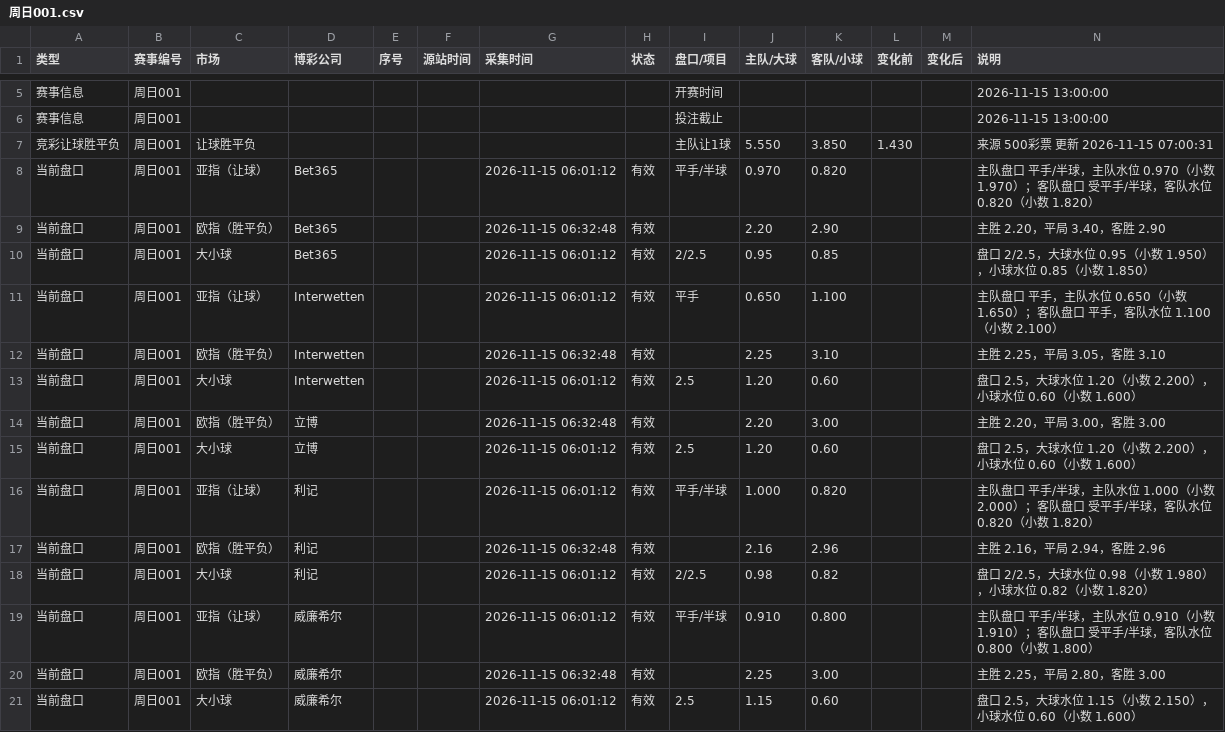
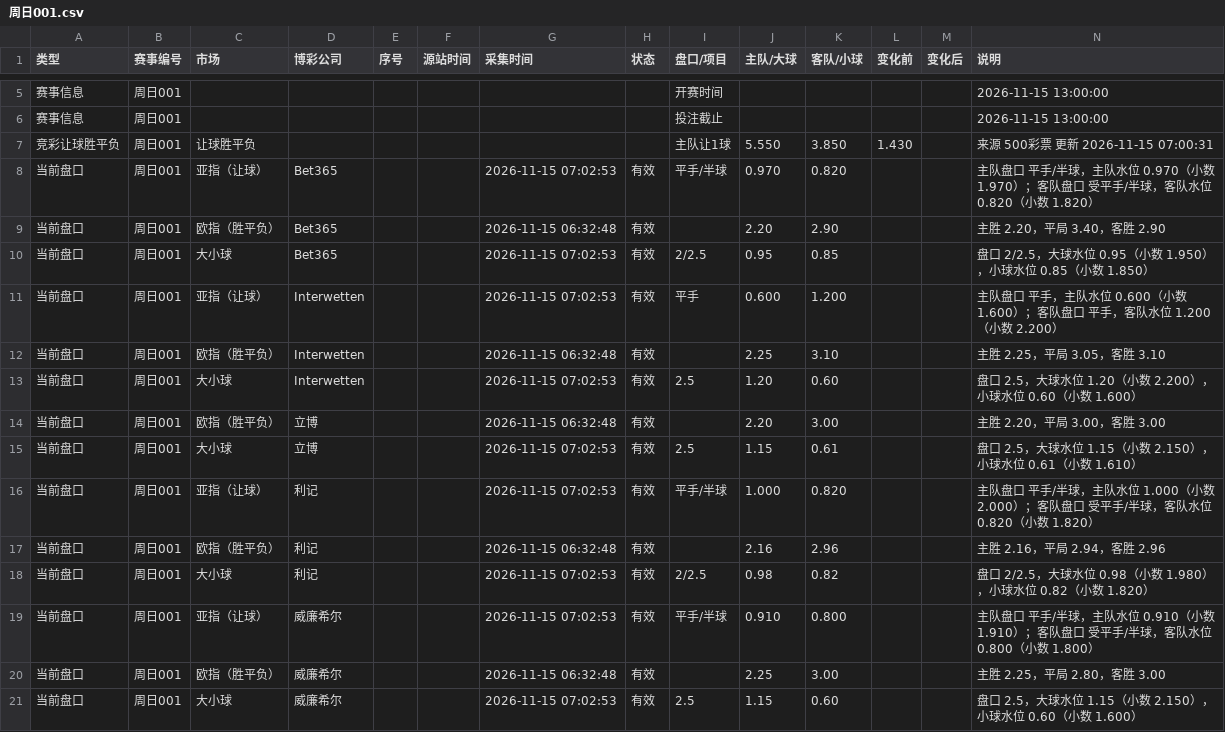
Before and after one commit to Jincheng-Z/jingcai-odds, a CSV file: events/周日001.csv, drawn as a sheet; only a part is shown, gaps mark what is left out; the diff covers the shown part only.

```diff
--- a/events/周日001.csv
+++ b/events/周日001.csv
@@ -7,15 +7,15 @@
 竞彩让球胜平负,周日001,让球胜平负,,,,,,主队让1球,5.550,3.850,1.430,,来源 500彩票 更新 2026-11-15 07:00:31
-当前盘口,周日001,亚指（让球）,Bet365,,,2026-11-15 06:01:12,有效,平手/半球,0.970,0.820,,,主队盘口 平手/半球，主队水位 0.970（小数 1.970）；客队盘口 受平手/半球，客队水位 0.820（小数 1.820）
+当前盘口,周日001,亚指（让球）,Bet365,,,2026-11-15 07:02:53,有效,平手/半球,0.970,0.820,,,主队盘口 平手/半球，主队水位 0.970（小数 1.970）；客队盘口 受平手/半球，客队水位 0.820（小数 1.820）
 当前盘口,周日001,欧指（胜平负）,Bet365,,,2026-11-15 06:32:48,有效,,2.20,2.90,,,主胜 2.20，平局 3.40，客胜 2.90
-当前盘口,周日001,大小球,Bet365,,,2026-11-15 06:01:12,有效,2/2.5,0.95,0.85,,,盘口 2/2.5，大球水位 0.95（小数 1.950），小球水位 0.85（小数 1.850）
-当前盘口,周日001,亚指（让球）,Interwetten,,,2026-11-15 06:01:12,有效,平手,0.650,1.100,,,主队盘口 平手，主队水位 0.650（小数 1.650）；客队盘口 平手，客队水位 1.100（小数 2.100）
+当前盘口,周日001,大小球,Bet365,,,2026-11-15 07:02:53,有效,2/2.5,0.95,0.85,,,盘口 2/2.5，大球水位 0.95（小数 1.950），小球水位 0.85（小数 1.850）
+当前盘口,周日001,亚指（让球）,Interwetten,,,2026-11-15 07:02:53,有效,平手,0.600,1.200,,,主队盘口 平手，主队水位 0.600（小数 1.600）；客队盘口 平手，客队水位 1.200（小数 2.200）
 当前盘口,周日001,欧指（胜平负）,Interwetten,,,2026-11-15 06:32:48,有效,,2.25,3.10,,,主胜 2.25，平局 3.05，客胜 3.10
-当前盘口,周日001,大小球,Interwetten,,,2026-11-15 06:01:12,有效,2.5,1.20,0.60,,,盘口 2.5，大球水位 1.20（小数 2.200），小球水位 0.60（小数 1.600）
+当前盘口,周日001,大小球,Interwetten,,,2026-11-15 07:02:53,有效,2.5,1.20,0.60,,,盘口 2.5，大球水位 1.20（小数 2.200），小球水位 0.60（小数 1.600）
 当前盘口,周日001,欧指（胜平负）,立博,,,2026-11-15 06:32:48,有效,,2.20,3.00,,,主胜 2.20，平局 3.00，客胜 3.00
-当前盘口,周日001,大小球,立博,,,2026-11-15 06:01:12,有效,2.5,1.20,0.60,,,盘口 2.5，大球水位 1.20（小数 2.200），小球水位 0.60（小数 1.600）
-当前盘口,周日001,亚指（让球）,利记,,,2026-11-15 06:01:12,有效,平手/半球,1.000,0.820,,,主队盘口 平手/半球，主队水位 1.000（小数 2.000）；客队盘口 受平手/半球，客队水位 0.820（小数 1.820）
+当前盘口,周日001,大小球,立博,,,2026-11-15 07:02:53,有效,2.5,1.15,0.61,,,盘口 2.5，大球水位 1.15（小数 2.150），小球水位 0.61（小数 1.610）
+当前盘口,周日001,亚指（让球）,利记,,,2026-11-15 07:02:53,有效,平手/半球,1.000,0.820,,,主队盘口 平手/半球，主队水位 1.000（小数 2.000）；客队盘口 受平手/半球，客队水位 0.820（小数 1.820）
 当前盘口,周日001,欧指（胜平负）,利记,,,2026-11-15 06:32:48,有效,,2.16,2.96,,,主胜 2.16，平局 2.94，客胜 2.96
-当前盘口,周日001,大小球,利记,,,2026-11-15 06:01:12,有效,2/2.5,0.98,0.82,,,盘口 2/2.5，大球水位 0.98（小数 1.980），小球水位 0.82（小数 1.820）
-当前盘口,周日001,亚指（让球）,威廉希尔,,,2026-11-15 06:01:12,有效,平手/半球,0.910,0.800,,,主队盘口 平手/半球，主队水位 0.910（小数 1.910）；客队盘口 受平手/半球，客队水位 0.800（小数 1.800）
+当前盘口,周日001,大小球,利记,,,2026-11-15 07:02:53,有效,2/2.5,0.98,0.82,,,盘口 2/2.5，大球水位 0.98（小数 1.980），小球水位 0.82（小数 1.820）
+当前盘口,周日001,亚指（让球）,威廉希尔,,,2026-11-15 07:02:53,有效,平手/半球,0.910,0.800,,,主队盘口 平手/半球，主队水位 0.910（小数 1.910）；客队盘口 受平手/半球，客队水位 0.800（小数 1.800）
 当前盘口,周日001,欧指（胜平负）,威廉希尔,,,2026-11-15 06:32:48,有效,,2.25,3.00,,,主胜 2.25，平局 2.80，客胜 3.00
-当前盘口,周日001,大小球,威廉希尔,,,2026-11-15 06:01:12,有效,2.5,1.15,0.60,,,盘口 2.5，大球水位 1.15（小数 2.150），小球水位 0.60（小数 1.600）
+当前盘口,周日001,大小球,威廉希尔,,,2026-11-15 07:02:53,有效,2.5,1.15,0.60,,,盘口 2.5，大球水位 1.15（小数 2.150），小球水位 0.60（小数 1.600）
```
Also changed, not shown: 2 added rows and 29 edited cells elsewhere in this file, 2 other files.
